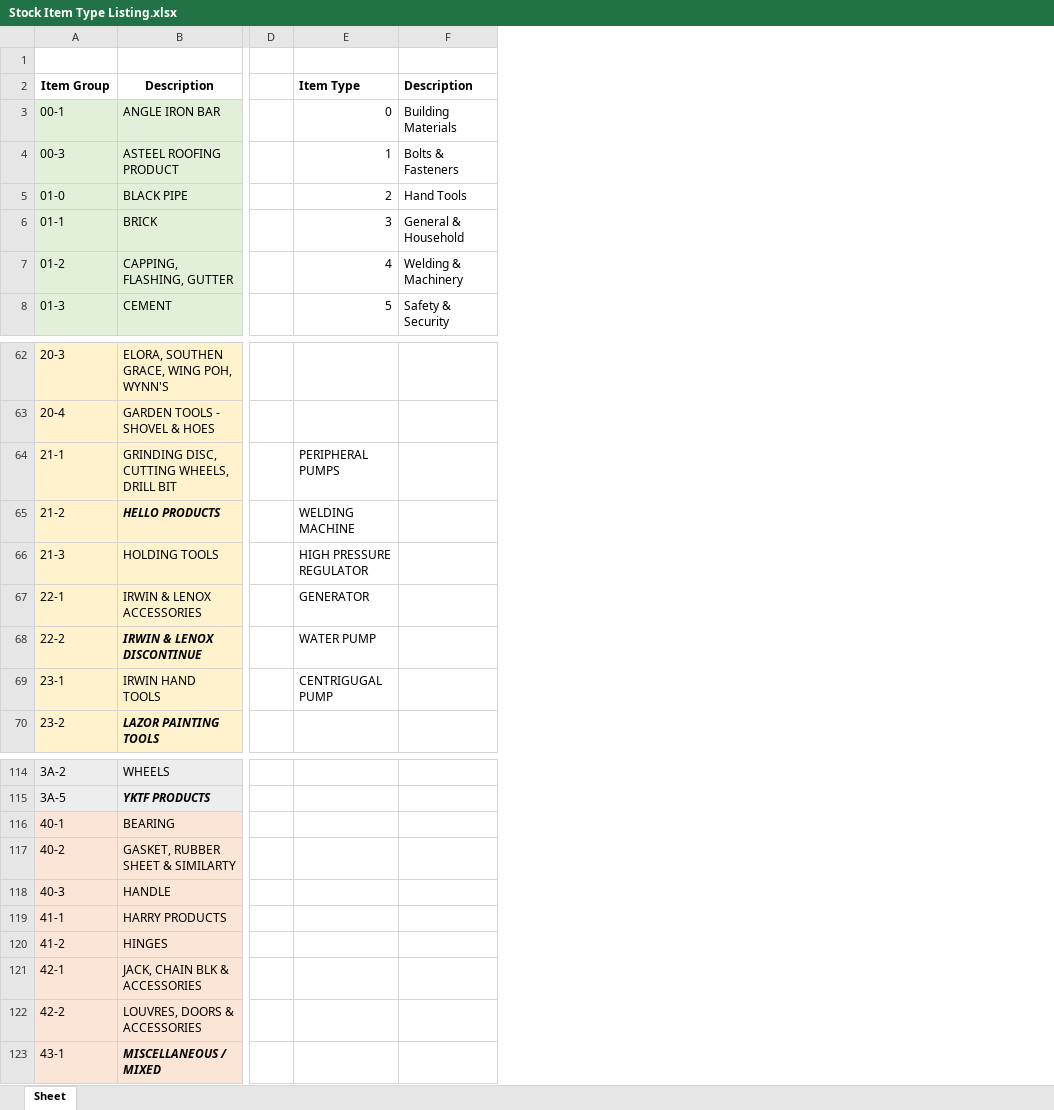
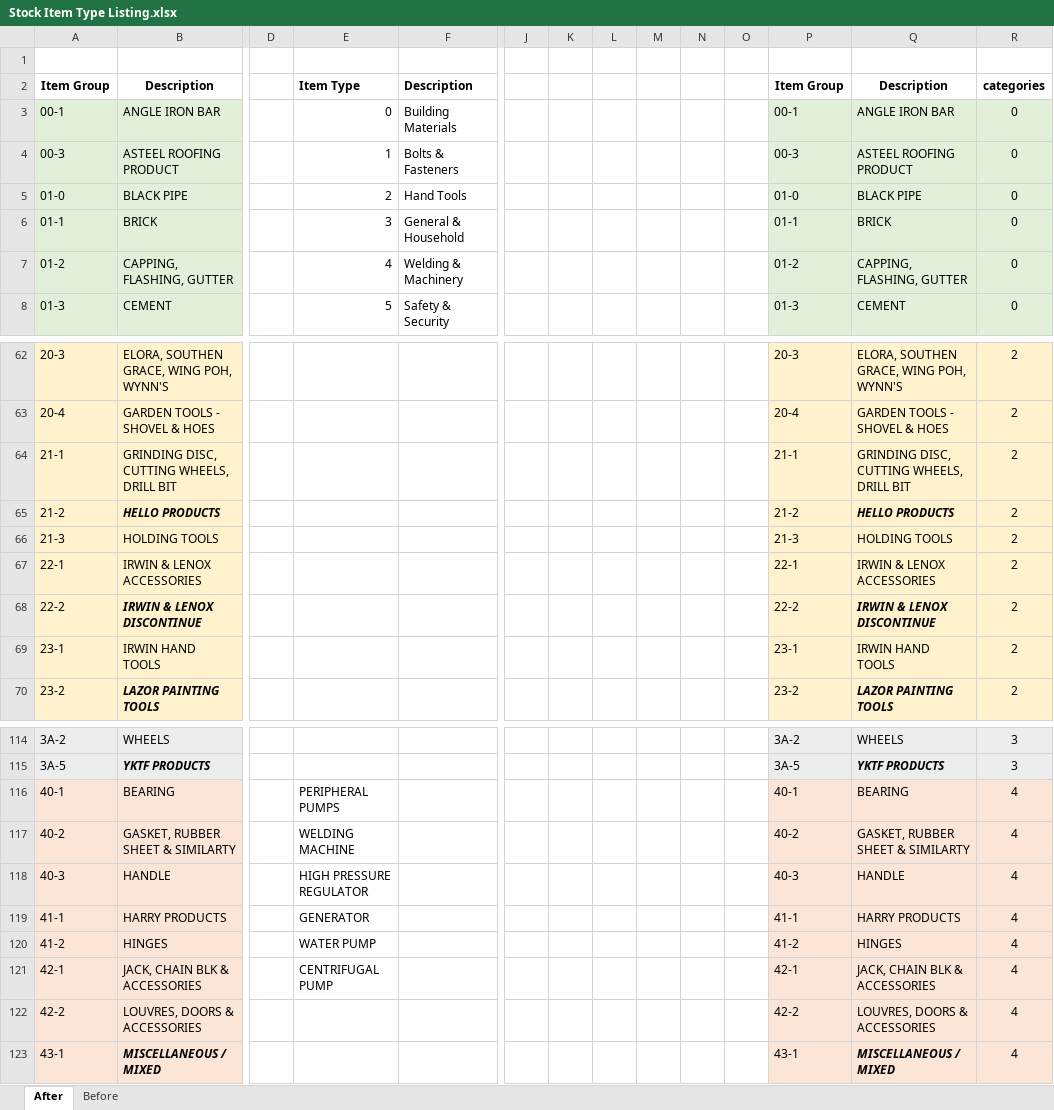
Before and after one commit to JustinLau99/Internship-Yung-Kong-Website, an Excel workbook: Stock Item Type Listing.xlsx, sheet After, drawn as a sheet; only a part is shown, gaps mark what is left out; values as stored, in another font and other column widths than the file's, no borders; charts and pictures not drawn; the diff names each change by its address in the sheet, - before the commit and + after, or states it on an @@ line.

```diff
--- a/Stock Item Type Listing.xlsx (sheet After)
+++ b/Stock Item Type Listing.xlsx (sheet After)
-sheet tab: Sheet
+sheet tab: After
+sheet tab: Before
+column J, empty
+column K, empty
+column L, empty
+column M, empty
+column N, empty
+column O, empty
+column P, rows 2-8: Item Group | 00-1 | 00-3 | 01-0 | 01-1 | 01-2 | 01-3; rows 62-70: 20-3 | 20-4 | 21-1 | 21-2 | 21-3 | 22-1 | 22-2 | 23-1 | 23-2; rows 114-123: 3A-2 | 3A-5 | 40-1 | 40-2 | 40-3 | 41-1 | 41-2 | 42-1 | 42-2 | 43-1
+column Q, rows 2-8: Description | ANGLE IRON BAR | ASTEEL ROOFING PRODUCT | BLACK PIPE | BRICK | CAPPING, FLASHING, GUTTER | CEMENT; rows 62-70: ELORA, SOUTHEN GRACE, WING POH, WYNN'S | GARDEN TOOLS - SHOVEL & HOES | GRINDING DISC, CUTTING WHEELS, DRILL BIT | HELLO PRODUCTS | HOLDING TOOLS | IRWIN & LENOX ACCESSORIES | IRWIN & LENOX DISCONTINUE | IRWIN HAND TOOLS | LAZOR PAINTING TOOLS; rows 114-123: WHEELS | YKTF PRODUCTS | BEARING | GASKET, RUBBER SHEET & SIMILARTY | HANDLE | HARRY PRODUCTS | HINGES | JACK, CHAIN BLK & ACCESSORIES | LOUVRES, DOORS & ACCESSORIES | MISCELLANEOUS / MIXED
+column R, rows 2-8: categories | 0 | 0 | 0 | 0 | 0 | 0; rows 62-70: all 2; rows 114-123: 3 | 3 | 4 | 4 | 4 | 4 | 4 | 4 | 4 | 4
-E64: PERIPHERAL PUMPS
+E64: (empty)
-E65: WELDING MACHINE
+E65: (empty)
-E66: HIGH PRESSURE REGULATOR
+E66: (empty)
-E67: GENERATOR
+E67: (empty)
-E68: WATER PUMP
+E68: (empty)
-E69: CENTRIGUGAL PUMP
+E69: (empty)
-E116: (empty)
+E116: PERIPHERAL PUMPS
-E117: (empty)
+E117: WELDING MACHINE
-E118: (empty)
+E118: HIGH PRESSURE REGULATOR
-E119: (empty)
+E119: GENERATOR
-E120: (empty)
+E120: WATER PUMP
-E121: (empty)
+E121: CENTRIFUGAL PUMP
```
Also changed, not shown: charts or pictures, 22 other files.
